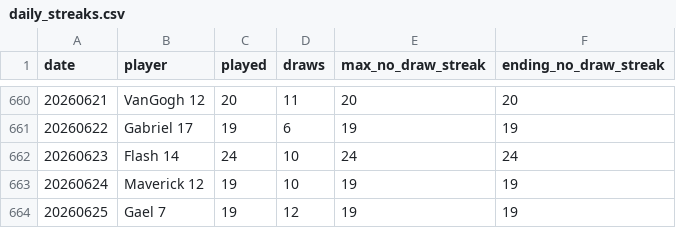
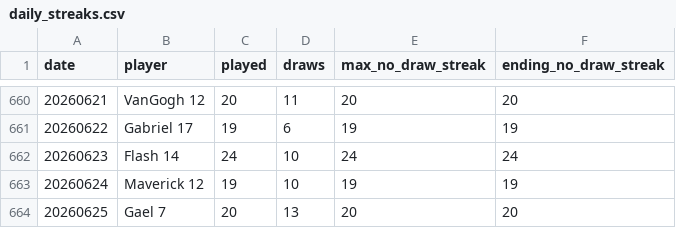
Before and after one commit to dgonzalez13/esports-tracker-full, a CSV file: eadriatic/output/daily_streaks.csv, drawn as a sheet; only a part is shown, gaps mark what is left out.

```diff
--- a/eadriatic/output/daily_streaks.csv
+++ b/eadriatic/output/daily_streaks.csv
@@ -663,2 +663,2 @@ date,player,played,draws,max_no_draw_streak,ending_no_draw_streak
 20260624,Maverick 12,19,10,19,19
-20260625,Gael 7,19,12,19,19
+20260625,Gael 7,20,13,20,20
```
Also changed, not shown: eadriatic/output/daily_streak_summary.csv, eadriatic/output/draw_records_highest.csv, 11 other files.
